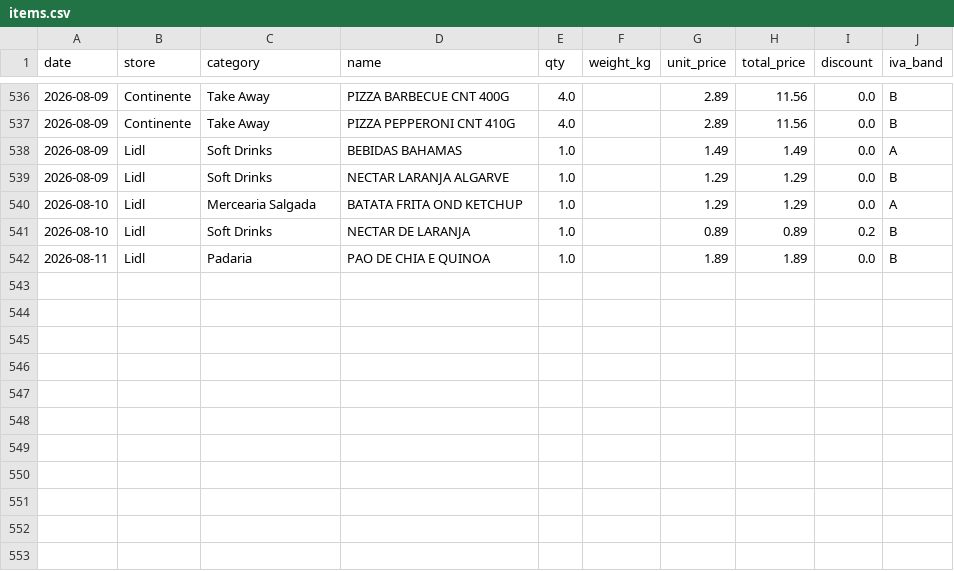
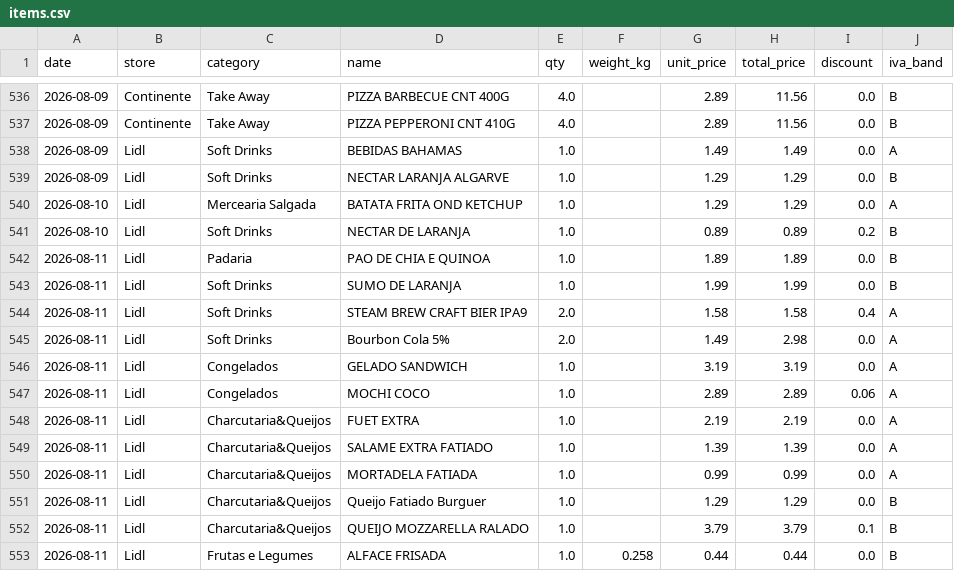
Before and after one commit to vopros21/grocery-planner, a CSV file: data/items.csv, drawn as a sheet; only a part is shown, gaps mark what is left out.

Commit message:
add receipt 250002289020260811138323_c6bd80

```diff
--- a/data/items.csv
+++ b/data/items.csv
@@ -542 +542,12 @@ date,store,category,name,qty,weight_kg,unit_price,total_price,discount,iva_band
 2026-08-11,Lidl,Padaria,PAO DE CHIA E QUINOA,1.0,,1.89,1.89,0.0,B
+2026-08-11,Lidl,Soft Drinks,SUMO DE LARANJA,1.0,,1.99,1.99,0.0,B
+2026-08-11,Lidl,Soft Drinks,STEAM BREW CRAFT BIER IPA9,2.0,,1.58,1.58,0.4,A
+2026-08-11,Lidl,Soft Drinks,Bourbon Cola 5%,2.0,,1.49,2.98,0.0,A
+2026-08-11,Lidl,Congelados,GELADO SANDWICH,1.0,,3.19,3.19,0.0,A
+2026-08-11,Lidl,Congelados,MOCHI COCO,1.0,,2.89,2.89,0.06,A
+2026-08-11,Lidl,Charcutaria&Queijos,FUET EXTRA,1.0,,2.19,2.19,0.0,A
+2026-08-11,Lidl,Charcutaria&Queijos,SALAME EXTRA FATIADO,1.0,,1.39,1.39,0.0,A
+2026-08-11,Lidl,Charcutaria&Queijos,MORTADELA FATIADA,1.0,,0.99,0.99,0.0,A
+2026-08-11,Lidl,Charcutaria&Queijos,Queijo Fatiado Burguer,1.0,,1.29,1.29,0.0,B
+2026-08-11,Lidl,Charcutaria&Queijos,QUEIJO MOZZARELLA RALADO,1.0,,3.79,3.79,0.1,B
+2026-08-11,Lidl,Frutas e Legumes,ALFACE FRISADA,1.0,0.258,0.44,0.44,0.0,B
```
